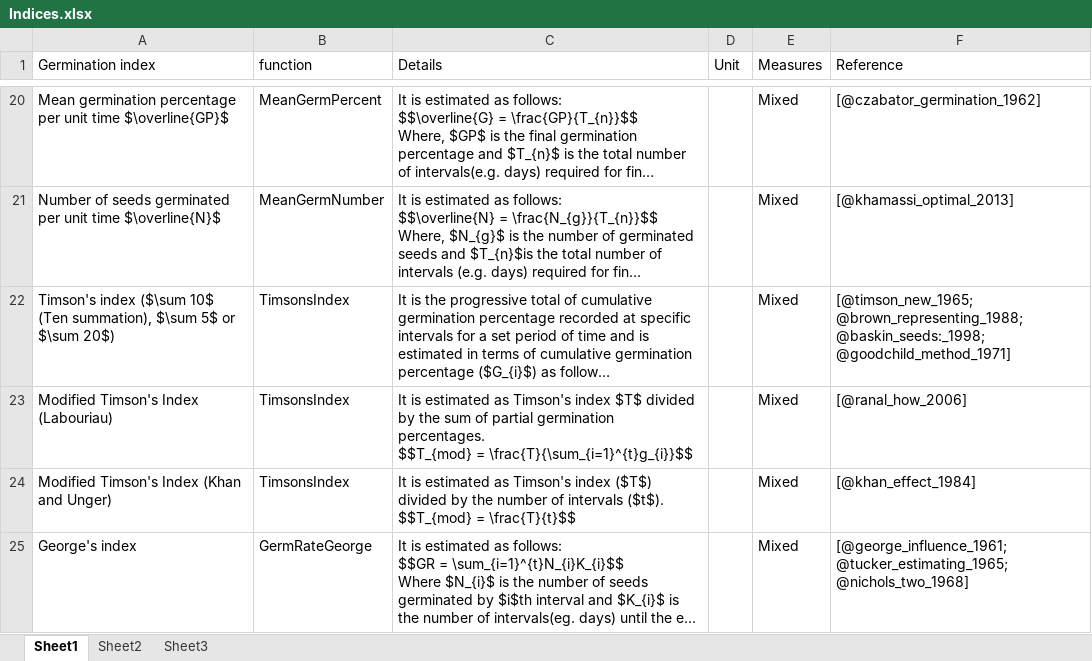
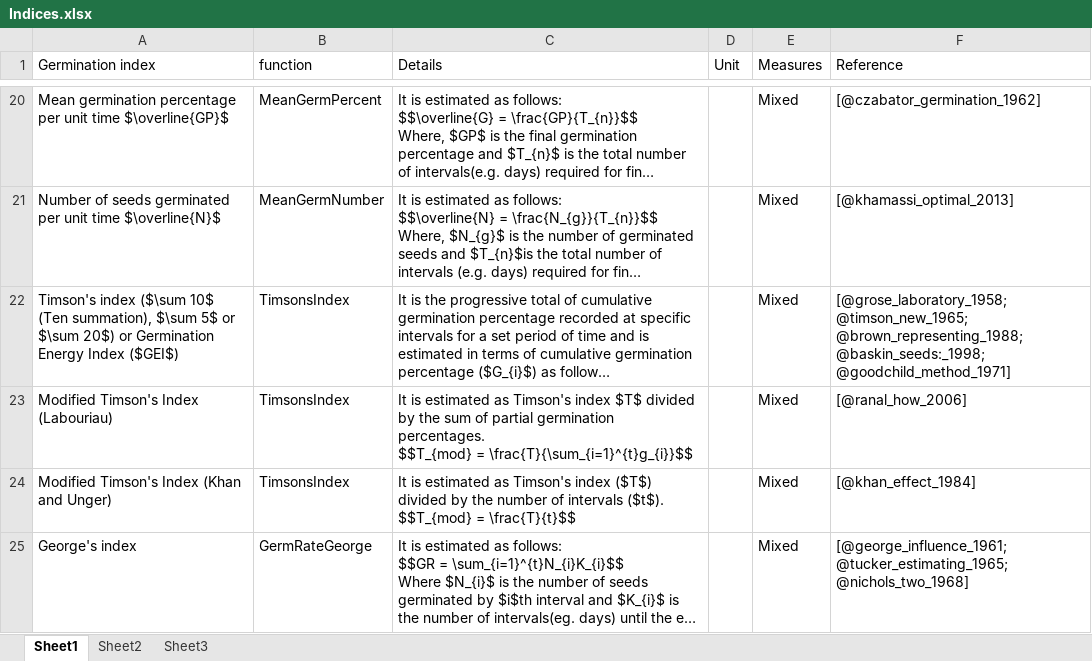
Before and after one commit to aravind-j/germinationmetrics, an Excel workbook: vignettes/Indices.xlsx, sheet Sheet1, drawn as a sheet; only a part is shown, gaps mark what is left out; long unchanged cells end in …; values as stored, in another font and other column widths than the file's, no borders; the diff covers the shown part only; the diff names each change by its address in the sheet, - before the commit and + after, or states it on an @@ line.

```diff
--- a/vignettes/Indices.xlsx (sheet Sheet1)
+++ b/vignettes/Indices.xlsx (sheet Sheet1)
-A22 (Germination index): …$\sum 20$)
+A22 (Germination index): …$\sum 20$) or Germination Energy Index ($GEI$)
-F22 (Reference): [@timson_new_1965; @brown_representing_1988; @baskin_seeds:_1998;…
+F22 (Reference): [@grose_laboratory_1958; @timson_new_1965; @brown_representing_1988; @baskin_seeds:_1998;…
```
Also changed, not shown: 4 edited cells elsewhere in this sheet, 2 other files.
